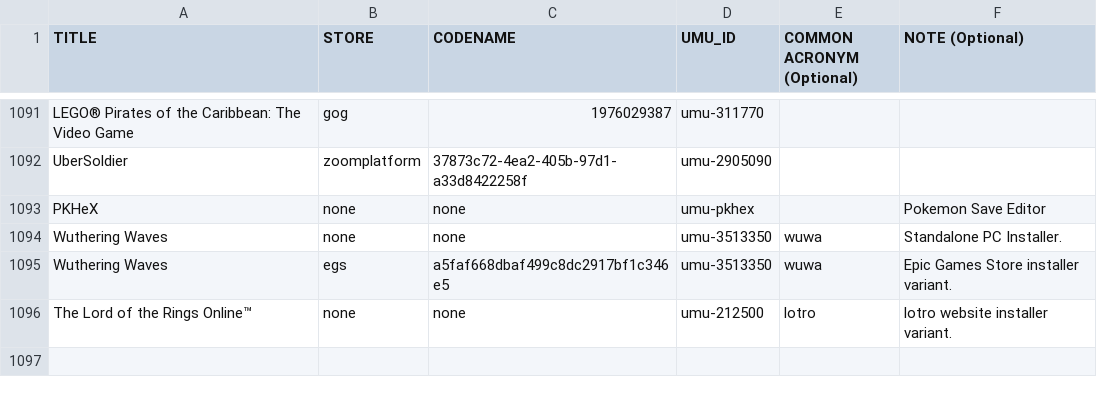
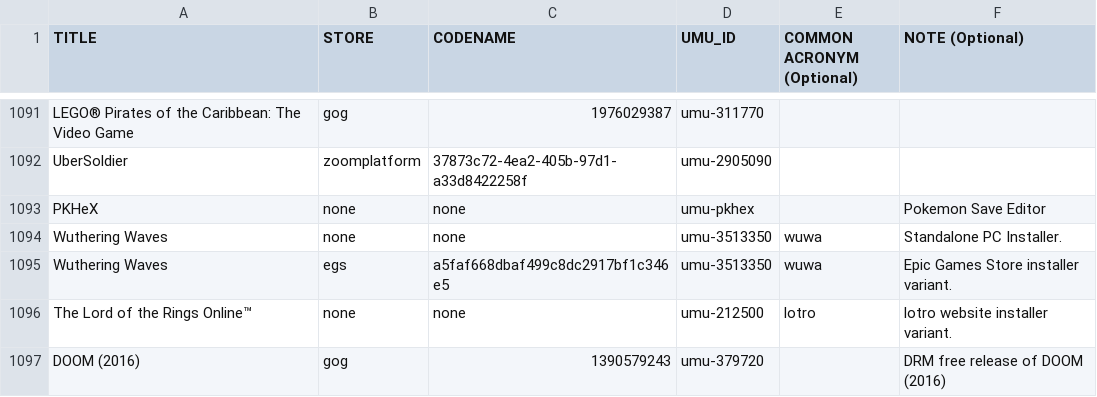
Before and after one commit to Open-Wine-Components/umu-database, a CSV file: umu-database.csv, drawn as a sheet; only a part is shown, gaps mark what is left out; the diff names each change by its address in the sheet, - before the commit and + after, or states it on an @@ line.

Commit message:
add GOG's DOOM 2016

```diff
--- a/umu-database.csv
+++ b/umu-database.csv
+row 1097: DOOM (2016) | gog | 1390579243 | umu-379720 |  | DRM free release of DOOM (2016)
```
